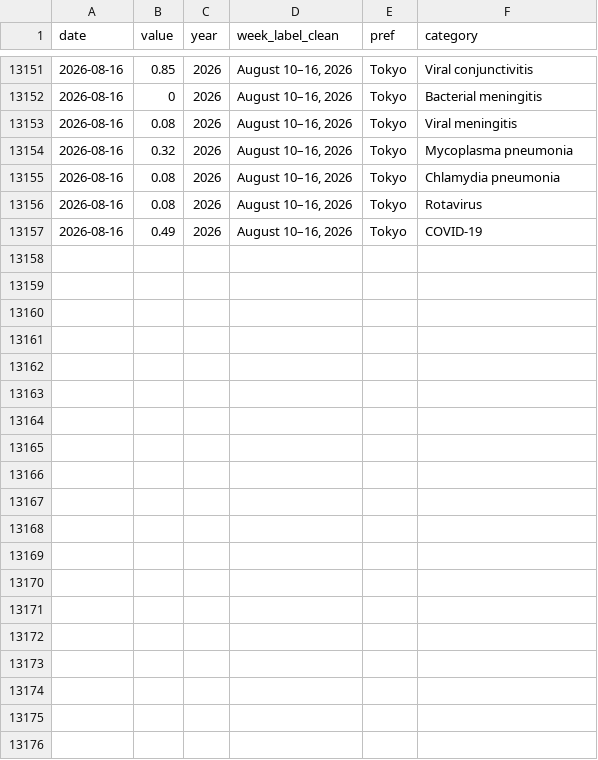
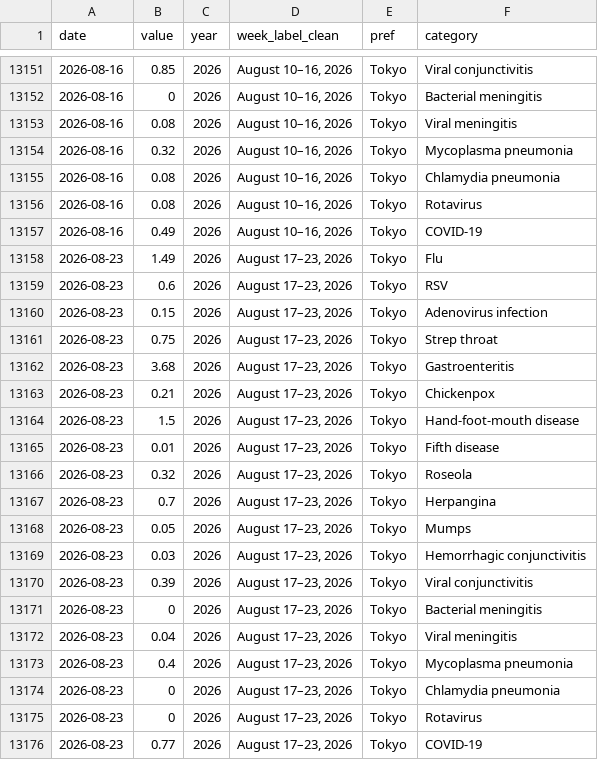
Before and after one commit to ryomakom-en/infectious_diseases_trend, a CSV file: docs/results/data-東京都.csv, drawn as a sheet; only a part is shown, gaps mark what is left out; the diff names each change by its address in the sheet, - before the commit and + after, or states it on an @@ line.

```diff
--- a/docs/results/data-東京都.csv
+++ b/docs/results/data-東京都.csv
+row 13158: 2026-08-23 | 1.49 | 2026 | August 17–23, 2026 | Tokyo | Flu
+row 13159: 2026-08-23 | 0.6 | 2026 | August 17–23, 2026 | Tokyo | RSV
+row 13160: 2026-08-23 | 0.15 | 2026 | August 17–23, 2026 | Tokyo | Adenovirus infection
+row 13161: 2026-08-23 | 0.75 | 2026 | August 17–23, 2026 | Tokyo | Strep throat
+row 13162: 2026-08-23 | 3.68 | 2026 | August 17–23, 2026 | Tokyo | Gastroenteritis
+row 13163: 2026-08-23 | 0.21 | 2026 | August 17–23, 2026 | Tokyo | Chickenpox
+row 13164: 2026-08-23 | 1.5 | 2026 | August 17–23, 2026 | Tokyo | Hand-foot-mouth disease
+row 13165: 2026-08-23 | 0.01 | 2026 | August 17–23, 2026 | Tokyo | Fifth disease
+row 13166: 2026-08-23 | 0.32 | 2026 | August 17–23, 2026 | Tokyo | Roseola
+row 13167: 2026-08-23 | 0.7 | 2026 | August 17–23, 2026 | Tokyo | Herpangina
+row 13168: 2026-08-23 | 0.05 | 2026 | August 17–23, 2026 | Tokyo | Mumps
+row 13169: 2026-08-23 | 0.03 | 2026 | August 17–23, 2026 | Tokyo | Hemorrhagic conjunctivitis
+row 13170: 2026-08-23 | 0.39 | 2026 | August 17–23, 2026 | Tokyo | Viral conjunctivitis
+row 13171: 2026-08-23 | 0 | 2026 | August 17–23, 2026 | Tokyo | Bacterial meningitis
+row 13172: 2026-08-23 | 0.04 | 2026 | August 17–23, 2026 | Tokyo | Viral meningitis
+row 13173: 2026-08-23 | 0.4 | 2026 | August 17–23, 2026 | Tokyo | Mycoplasma pneumonia
+row 13174: 2026-08-23 | 0 | 2026 | August 17–23, 2026 | Tokyo | Chlamydia pneumonia
+row 13175: 2026-08-23 | 0 | 2026 | August 17–23, 2026 | Tokyo | Rotavirus
+row 13176: 2026-08-23 | 0.77 | 2026 | August 17–23, 2026 | Tokyo | COVID-19
```
Also changed, not shown: docs/results/data-全国.csv, logs/log.csv, 1 other file.
